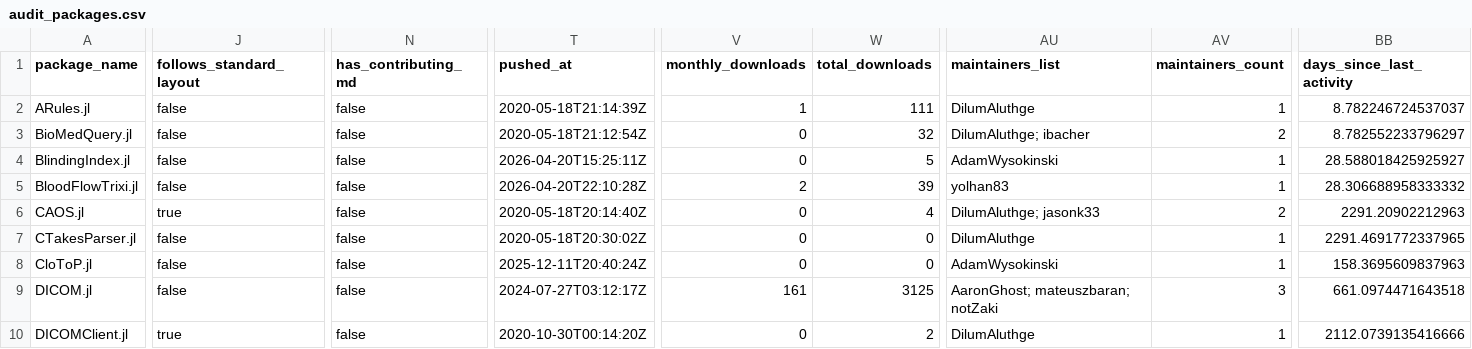
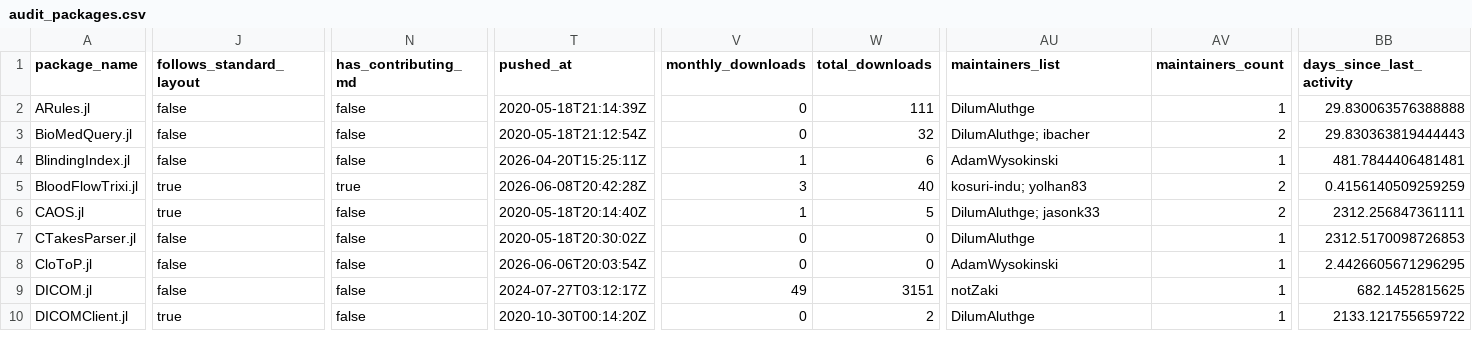
Before and after one commit to JuliaHealth/juliahealth.github.io, a CSV file: assets/data/audit/results/audit_packages.csv, drawn as a sheet; only a part is shown, gaps mark what is left out; the diff covers the shown part only; the diff names each change by its address in the sheet, - before the commit and + after, or states it on an @@ line.

```diff
--- a/assets/data/audit/results/audit_packages.csv
+++ b/assets/data/audit/results/audit_packages.csv
-V2 (monthly_downloads): 1
+V2 (monthly_downloads): 0
-BB2 (days_since_last_activity): 8.782246724537037
+BB2 (days_since_last_activity): 29.830063576388888
-BB3 (days_since_last_activity): 8.782552233796297
+BB3 (days_since_last_activity): 29.830363819444443
-V4 (monthly_downloads): 0
+V4 (monthly_downloads): 1
-W4 (total_downloads): 5
+W4 (total_downloads): 6
-BB4 (days_since_last_activity): 28.588018425925927
+BB4 (days_since_last_activity): 481.7844406481481
-J5 (follows_standard_layout): false
+J5 (follows_standard_layout): true
-N5 (has_contributing_md): false
+N5 (has_contributing_md): true
-T5 (pushed_at): 2026-04-20T22:10:28Z
+T5 (pushed_at): 2026-06-08T20:42:28Z
-V5 (monthly_downloads): 2
+V5 (monthly_downloads): 3
-W5 (total_downloads): 39
+W5 (total_downloads): 40
-AU5 (maintainers_list): yolhan83
+AU5 (maintainers_list): kosuri-indu; yolhan83
-AV5 (maintainers_count): 1
+AV5 (maintainers_count): 2
-BB5 (days_since_last_activity): 28.306688958333332
+BB5 (days_since_last_activity): 0.4156140509259259
-V6 (monthly_downloads): 0
+V6 (monthly_downloads): 1
-W6 (total_downloads): 4
+W6 (total_downloads): 5
-BB6 (days_since_last_activity): 2291.20902212963
+BB6 (days_since_last_activity): 2312.256847361111
-BB7 (days_since_last_activity): 2291.4691772337965
+BB7 (days_since_last_activity): 2312.5170098726853
-T8 (pushed_at): 2025-12-11T20:40:24Z
+T8 (pushed_at): 2026-06-06T20:03:54Z
-BB8 (days_since_last_activity): 158.3695609837963
+BB8 (days_since_last_activity): 2.4426605671296295
-V9 (monthly_downloads): 161
+V9 (monthly_downloads): 49
-W9 (total_downloads): 3125
+W9 (total_downloads): 3151
-AU9 (maintainers_list): AaronGhost; mateuszbaran; notZaki
+AU9 (maintainers_list): notZaki
-AV9 (maintainers_count): 3
+AV9 (maintainers_count): 1
-BB9 (days_since_last_activity): 661.0974471643518
+BB9 (days_since_last_activity): 682.1452815625
-BB10 (days_since_last_activity): 2112.0739135416666
+BB10 (days_since_last_activity): 2133.121755659722
```
Also changed, not shown: 151 edited cells elsewhere in this file, assets/data/audit/history/monthly_tops.csv, assets/data/audit/history/run_summary.csv, 28 other files.
